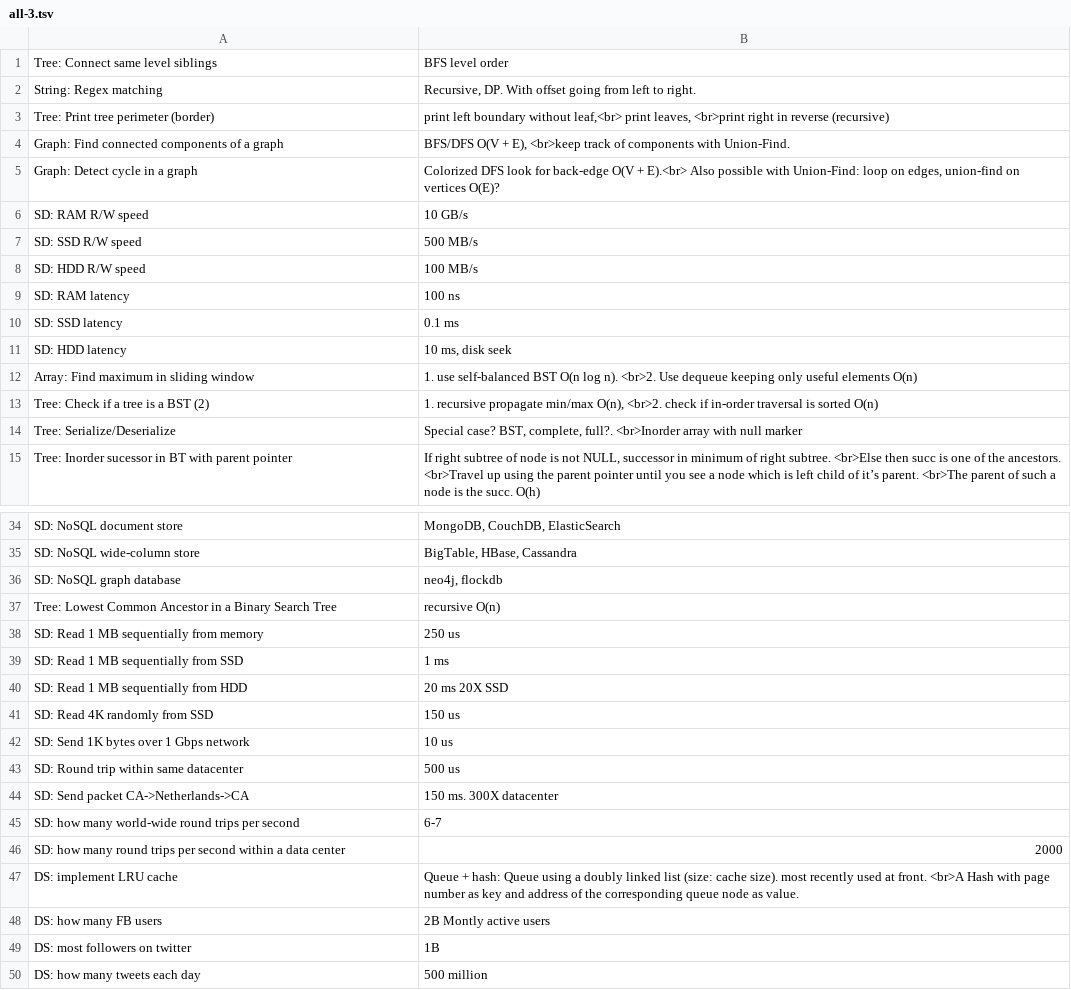
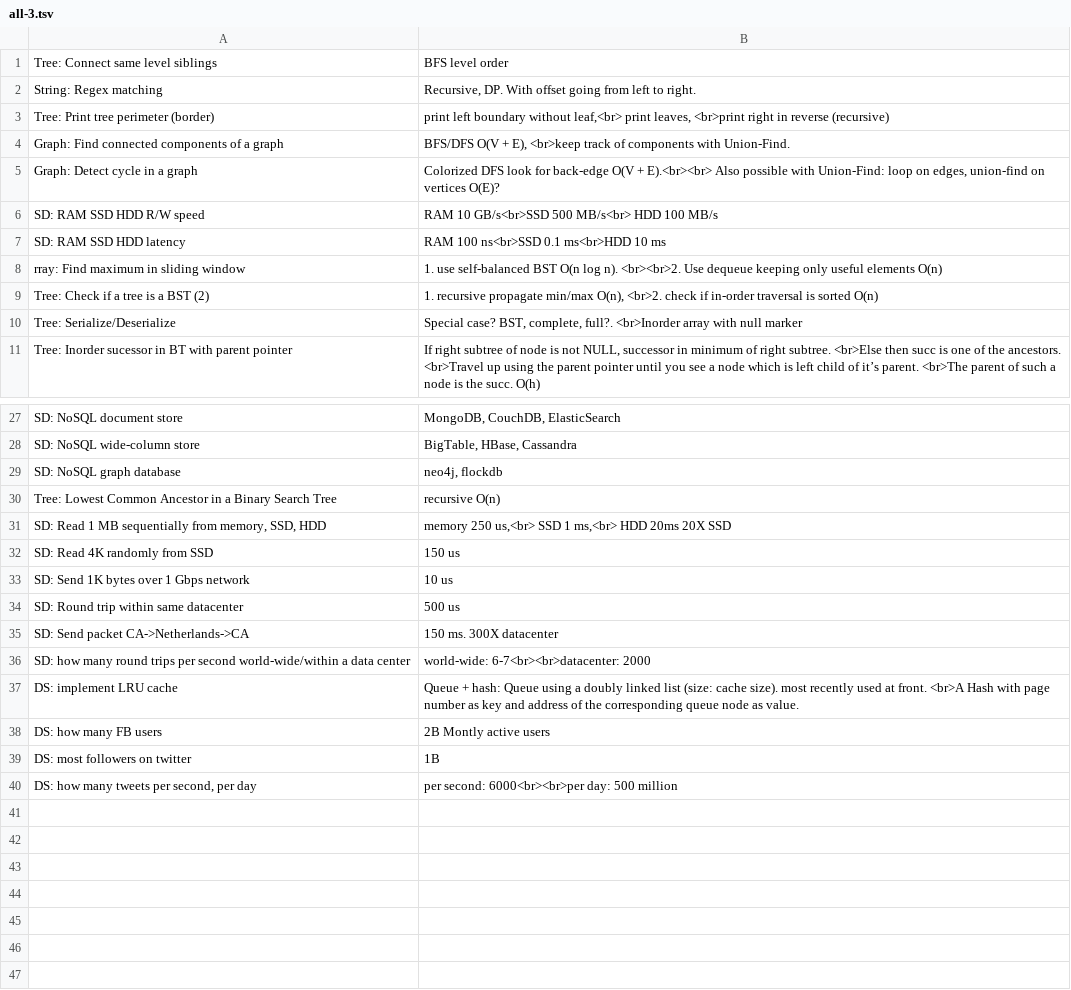
Before and after one commit to mirabl/j, a TSV file: anki/all-3.tsv, drawn as a sheet; only a part is shown, gaps mark what is left out; the diff covers the shown part only.

```diff
--- a/anki/all-3.tsv
+++ b/anki/all-3.tsv
@@ -4,10 +4,6 @@ Tree: Print tree perimeter (border)	print left boundary without leaf,<br> print
 Graph: Find connected components of a graph	BFS/DFS O(V + E), <br>keep track of components with Union-Find.
-Graph: Detect cycle in a graph	Colorized DFS look for back-edge O(V + E).<br> Also possible with Union-Find: loop on edges, union-find on vertices O(E)?
-SD: RAM R/W speed	10 GB/s
-SD: SSD R/W speed	500 MB/s
-SD: HDD R/W speed	100 MB/s
-SD: RAM latency	100 ns
-SD: SSD latency	0.1 ms
-SD: HDD latency	10 ms, disk seek
-Array: Find maximum in sliding window	1. use self-balanced BST O(n log n). <br>2. Use dequeue keeping only useful elements O(n)
+Graph: Detect cycle in a graph	Colorized DFS look for back-edge O(V + E).<br><br> Also possible with Union-Find: loop on edges, union-find on vertices O(E)?
+SD: RAM SSD HDD R/W speed	RAM 10 GB/s<br>SSD 500 MB/s<br> HDD 100 MB/s
+SD: RAM SSD HDD latency	RAM 100 ns<br>SSD 0.1 ms<br>HDD 10 ms
+rray: Find maximum in sliding window	1. use self-balanced BST O(n log n). <br><br>2. Use dequeue keeping only useful elements O(n)
 Tree: Check if a tree is a BST (2)	1. recursive propagate min/max O(n), <br>2. check if in-order traversal is sorted O(n)
@@ -37,5 +30,3 @@ SD: NoSQL graph database	neo4j, flockdb
 Tree: Lowest Common Ancestor in a Binary Search Tree	recursive O(n)
-SD: Read 1 MB sequentially from memory	250 us
-SD: Read 1 MB sequentially from SSD	1 ms
-SD: Read 1 MB sequentially from HDD	20 ms 20X SSD
+SD: Read 1 MB sequentially from memory, SSD, HDD	memory 250 us,<br> SSD 1 ms,<br> HDD 20ms 20X SSD
 SD: Read 4K randomly from SSD	150 us
@@ -44,4 +35,3 @@ SD: Round trip within same datacenter	500 us
 SD: Send packet CA->Netherlands->CA	150 ms. 300X datacenter
-SD: how many world-wide round trips per second	6-7
-SD: how many round trips per second within a data center	2000
+SD: how many round trips per second world-wide/within a data center	world-wide: 6-7<br><br>datacenter: 2000
 DS: implement LRU cache	Queue + hash: Queue using a doubly linked list (size: cache size). most recently used at front. <br>A Hash with page number as key and address of the corresponding queue node as value.
@@ -49,2 +39,2 @@ DS: how many FB users	2B Montly active users
 DS: most followers on twitter	1B
-DS: how many tweets each day	500 million
+DS: how many tweets per second, per day	per second: 6000<br><br>per day: 500 million
```
Also changed, not shown: 2 added rows and 5 removed rows elsewhere in this file, anki/all-4.tsv.
